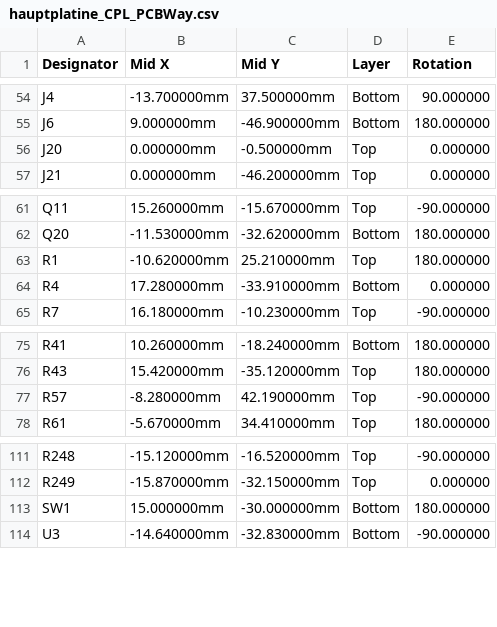
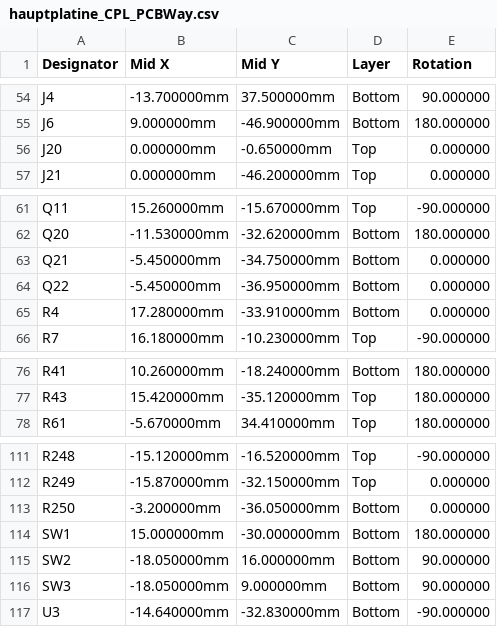
Before and after one commit to robinrehbein/tangara, a CSV file: hardware/pcb/hauptplatine/fertigung/hauptplatine_CPL_PCBWay.csv, drawn as a sheet; only a part is shown, gaps mark what is left out.

```diff
--- a/hardware/pcb/hauptplatine/fertigung/hauptplatine_CPL_PCBWay.csv
+++ b/hardware/pcb/hauptplatine/fertigung/hauptplatine_CPL_PCBWay.csv
@@ -55,3 +55,3 @@ J4,-13.700000mm,37.500000mm,Bottom,90.000000
 J6,9.000000mm,-46.900000mm,Bottom,180.000000
-J20,0.000000mm,-0.500000mm,Top,0.000000
+J20,0.000000mm,-0.650000mm,Top,0.000000
 J21,0.000000mm,-46.200000mm,Top,0.000000
@@ -62,3 +62,4 @@ Q11,15.260000mm,-15.670000mm,Top,-90.000000
 Q20,-11.530000mm,-32.620000mm,Bottom,180.000000
-R1,-10.620000mm,25.210000mm,Top,180.000000
+Q21,-5.450000mm,-34.750000mm,Bottom,0.000000
+Q22,-5.450000mm,-36.950000mm,Bottom,0.000000
 R4,17.280000mm,-33.910000mm,Bottom,0.000000
@@ -76,3 +77,2 @@ R41,10.260000mm,-18.240000mm,Bottom,180.000000
 R43,15.420000mm,-35.120000mm,Top,180.000000
-R57,-8.280000mm,42.190000mm,Top,-90.000000
 R61,-5.670000mm,34.410000mm,Top,180.000000
@@ -112,3 +112,6 @@ R248,-15.120000mm,-16.520000mm,Top,-90.000000
 R249,-15.870000mm,-32.150000mm,Top,0.000000
+R250,-3.200000mm,-36.050000mm,Bottom,0.000000
 SW1,15.000000mm,-30.000000mm,Bottom,180.000000
+SW2,-18.050000mm,16.000000mm,Bottom,90.000000
+SW3,-18.050000mm,9.000000mm,Bottom,90.000000
 U3,-14.640000mm,-32.830000mm,Bottom,-90.000000
```
Also changed, not shown: hardware/pcb/hauptplatine/fertigung/hauptplatine_BOM_PCBWay.csv, 41 other files.
